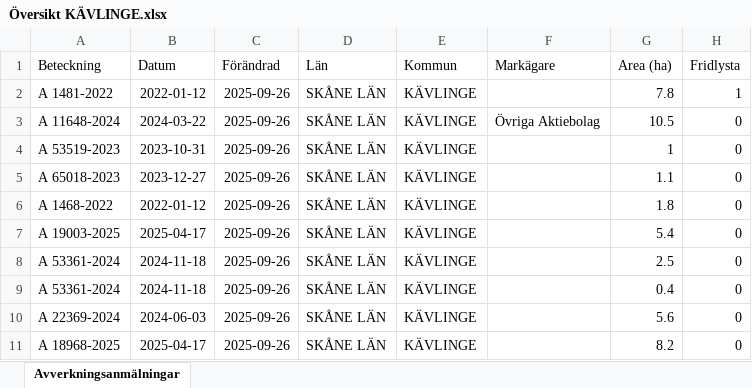
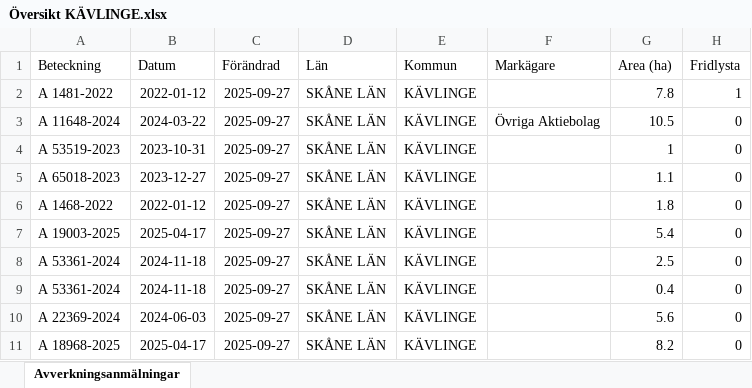
Before and after one commit to klasma/Logging_1261, an Excel workbook: Översikt KÄVLINGE.xlsx, sheet Avverkningsanmälningar, drawn as a sheet; only a part is shown; values as stored, in another font and other column widths than the file's, no borders; the diff names each change by its address in the sheet, - before the commit and + after, or states it on an @@ line.

```diff
--- a/Översikt KÄVLINGE.xlsx (sheet Avverkningsanmälningar)
+++ b/Översikt KÄVLINGE.xlsx (sheet Avverkningsanmälningar)
-C2:C11 (Förändrad): 2025-09-26
+C2:C11 (Förändrad): 2025-09-27
```
Also changed, not shown: artfynd/A 11648-2024 artfynd.xlsx, artfynd/A 1481-2022 artfynd.xlsx, 15 other files.
